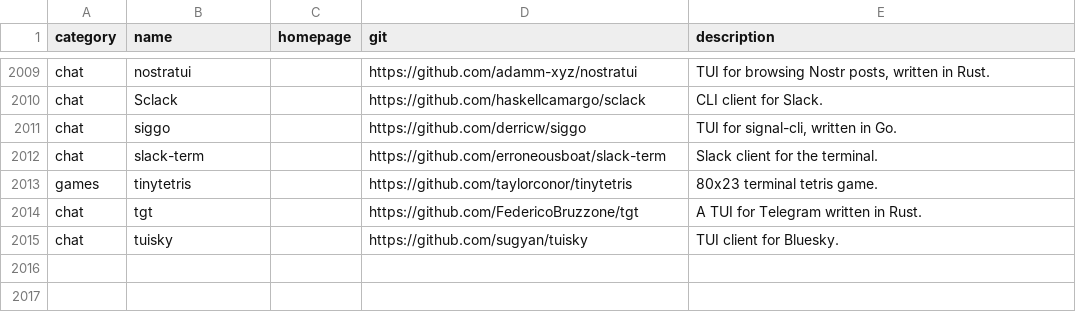
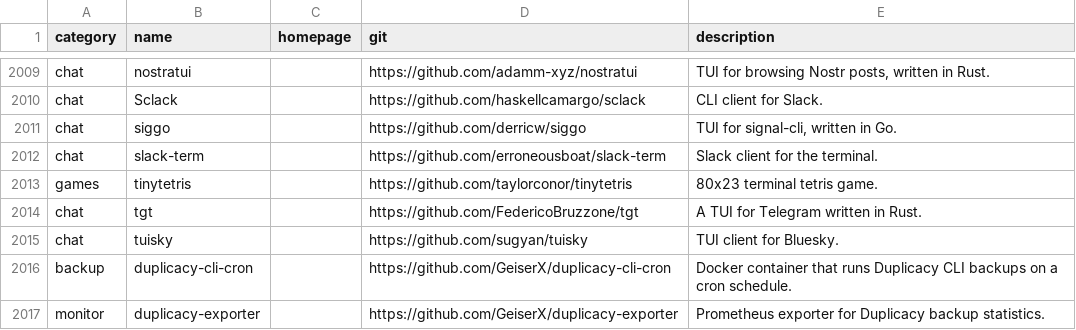
Before and after one commit to toolleeo/awesome-cli-apps-in-a-csv, a CSV file: data/apps.csv, drawn as a sheet; only a part is shown, gaps mark what is left out.

```diff
--- a/data/apps.csv
+++ b/data/apps.csv
@@ -2015 +2015,3 @@ chat,tgt,,https://github.com/FedericoBruzzone/tgt,A TUI for Telegram written in
 chat,tuisky,,https://github.com/sugyan/tuisky,TUI client for Bluesky.
+backup,duplicacy-cli-cron,,https://github.com/GeiserX/duplicacy-cli-cron,Docker container that runs Duplicacy CLI backups on a cron schedule.
+monitor,duplicacy-exporter,,https://github.com/GeiserX/duplicacy-exporter,Prometheus exporter for Duplicacy backup statistics.
```
